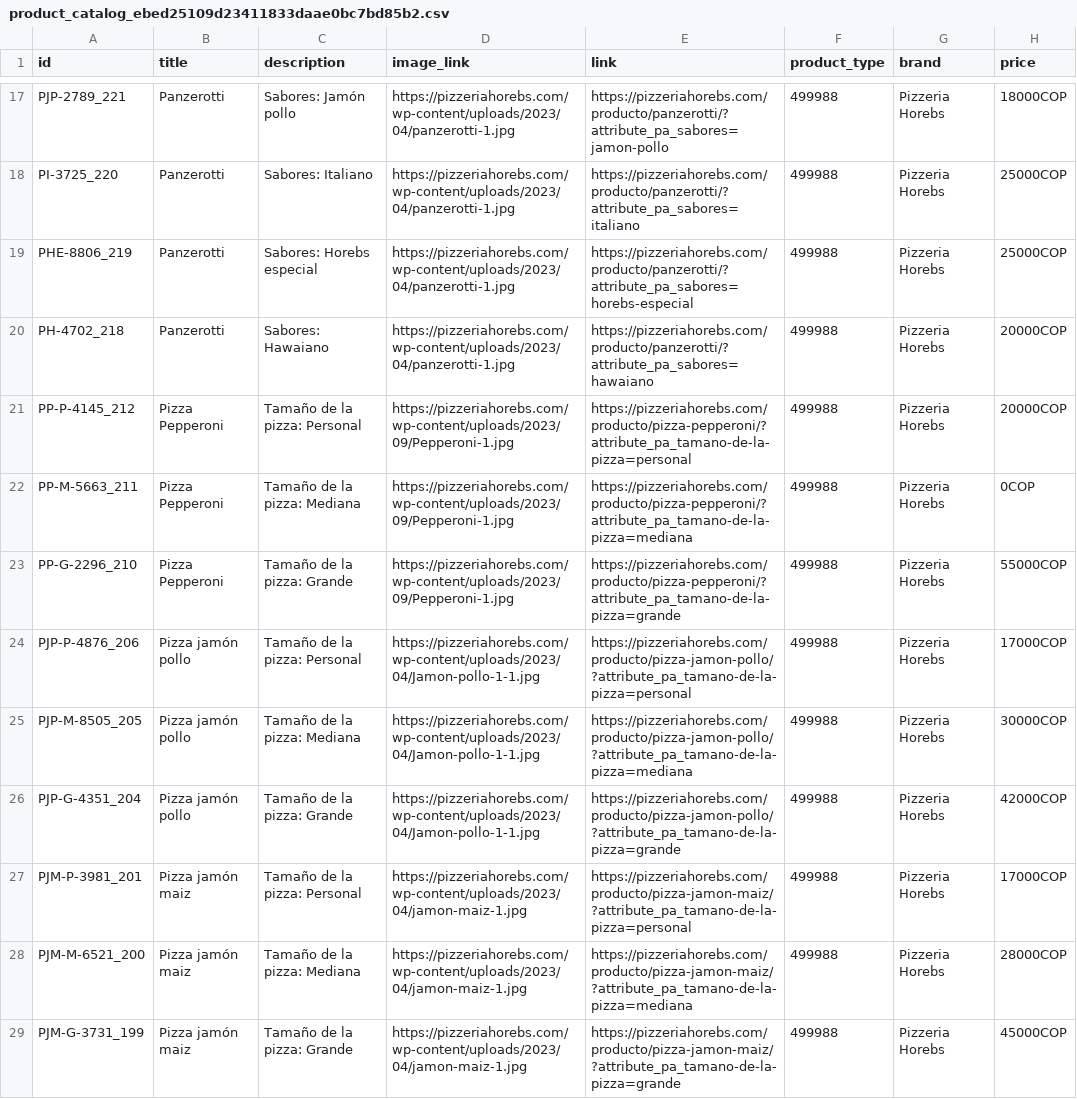
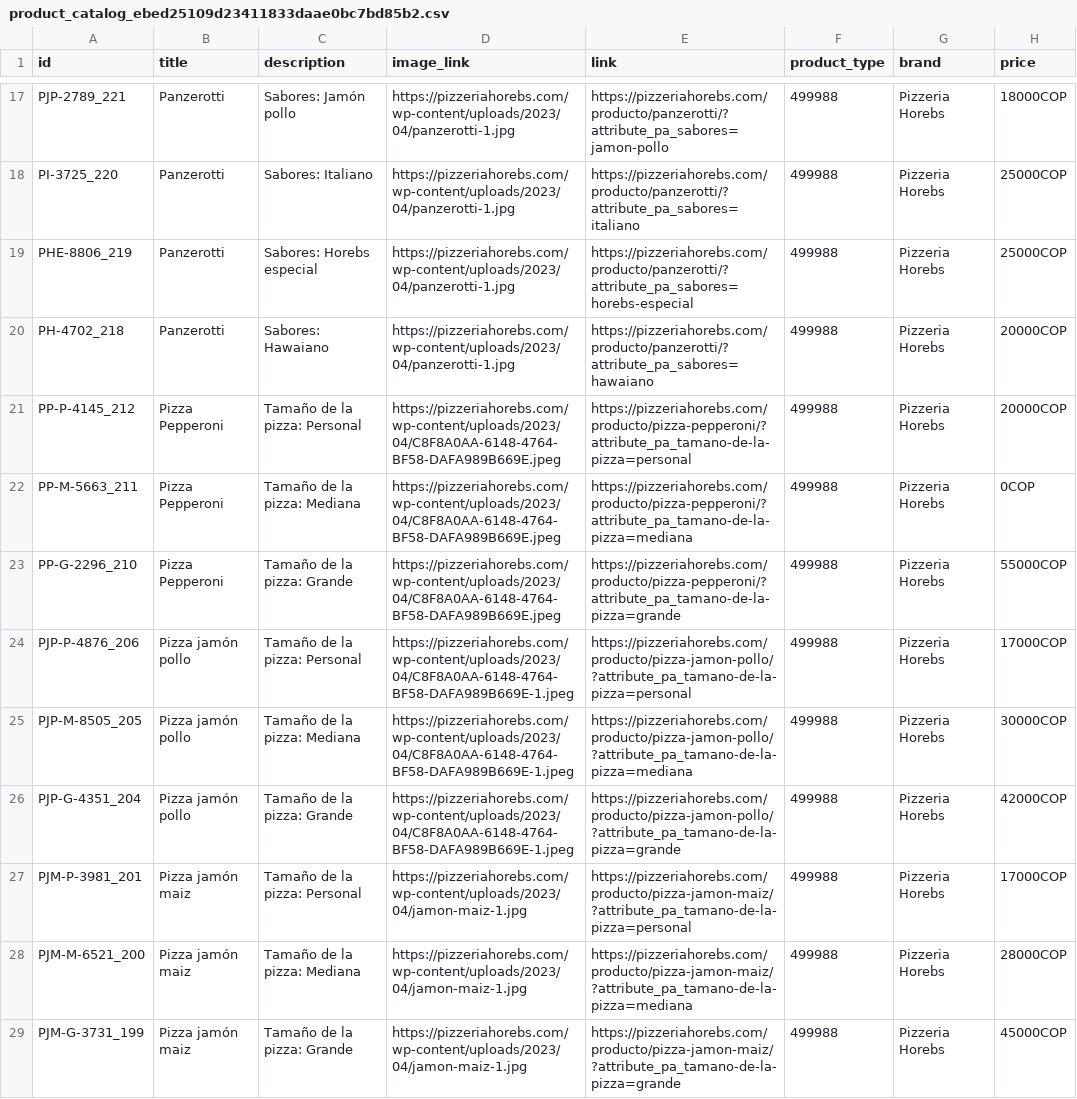
Before and after one commit to jorge-maikel-sierra/pizzeria-horebs, a CSV file: wp-content/uploads/facebook_for_woocommerce/product_catalog_ebed25109d23411833daae0bc7bd85b2.csv, drawn as a sheet; only a part is shown, gaps mark what is left out; the diff covers the shown part only; the diff names each change by its address in the sheet, - before the commit and + after, or states it on an @@ line.

Commit message:
Actulizacion de las imagenes pagina home

```diff
--- a/wp-content/uploads/facebook_for_woocommerce/product_catalog_ebed25109d23411833daae0bc7bd85b2.csv
+++ b/wp-content/uploads/facebook_for_woocommerce/product_catalog_ebed25109d23411833daae0bc7bd85b2.csv
-D21:D23 (image_link): https://pizzeriahorebs.com/wp-content/uploads/2023/09/Pepperoni-1.jpg
+D21:D23 (image_link): https://pizzeriahorebs.com/wp-content/uploads/2023/04/C8F8A0AA-6148-4764-BF58-DAFA989B669E.jpeg
-D24:D26 (image_link): https://pizzeriahorebs.com/wp-content/uploads/2023/04/Jamon-pollo-1-1.jpg
+D24:D26 (image_link): https://pizzeriahorebs.com/wp-content/uploads/2023/04/C8F8A0AA-6148-4764-BF58-DAFA989B669E-1.jpeg
```
Also changed, not shown: 9 edited cells elsewhere in this file, 53 other files.
